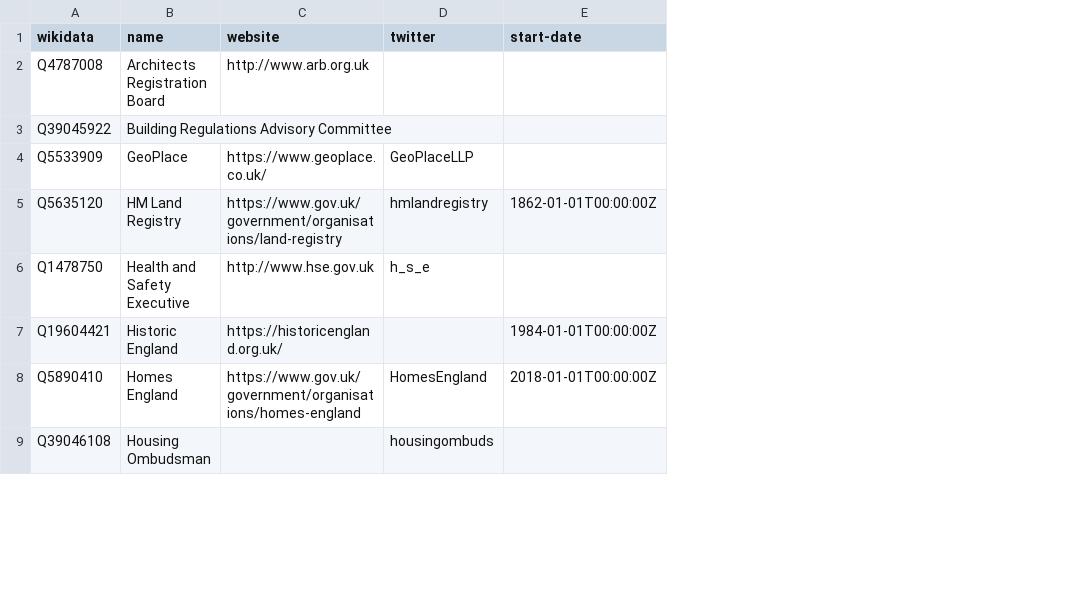
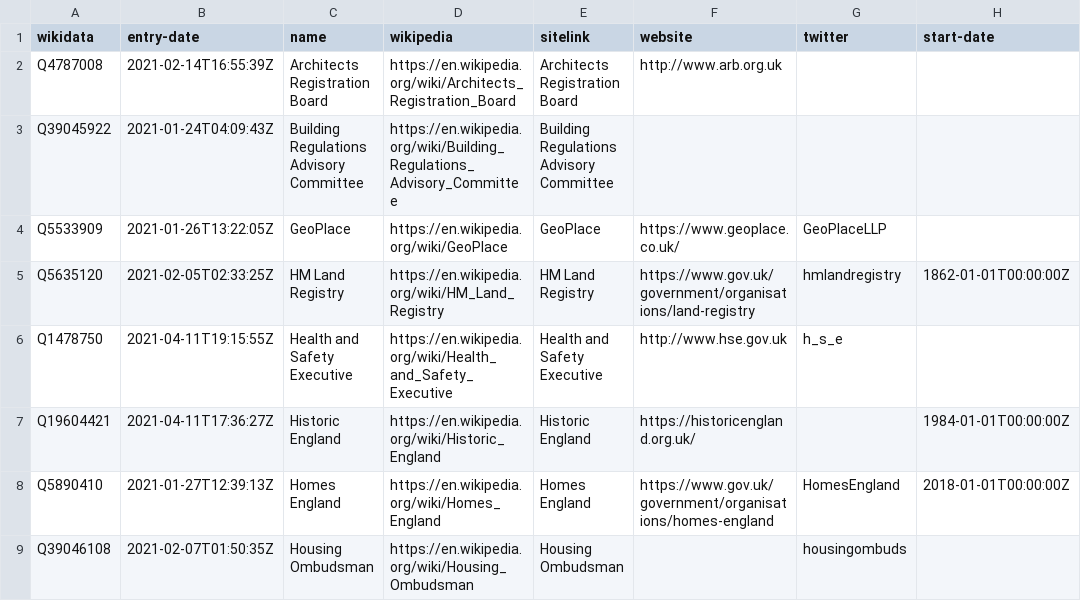
Before and after one commit to digital-land/organisation-dataset, a CSV file: collection/wikidata/authority.csv, drawn as a sheet; only a part is shown; the diff names each change by its address in the sheet, - before the commit and + after, or states it on an @@ line.

Commit message:
Add entry-date and wikipedia for named organisations

```diff
--- a/collection/wikidata/authority.csv
+++ b/collection/wikidata/authority.csv
+column B (entry-date), rows 2-9: 2021-02-14T16:55:39Z | 2021-01-24T04:09:43Z | 2021-01-26T13:22:05Z | 2021-02-05T02:33:25Z | 2021-04-11T19:15:55Z | 2021-04-11T17:36:27Z | 2021-01-27T12:39:13Z | 2021-02-07T01:50:35Z
+column D (wikipedia), rows 2-9: https://en.wikipedia.org/wiki/Architects_Registration_Board | https://en.wikipedia.org/wiki/Building_Regulations_Advisory_Committee | https://en.wikipedia.org/wiki/GeoPlace | https://en.wikipedia.org/wiki/HM_Land_Registry | https://en.wikipedia.org/wiki/Health_and_Safety_Executive | https://en.wikipedia.org/wiki/Historic_England | https://en.wikipedia.org/wiki/Homes_England | https://en.wikipedia.org/wiki/Housing_Ombudsman
+column E (sitelink), rows 2-9: Architects Registration Board | Building Regulations Advisory Committee | GeoPlace | HM Land Registry | Health and Safety Executive | Historic England | Homes England | Housing Ombudsman
```
Also changed, not shown: collection/organisation.csv, 1 other file.
